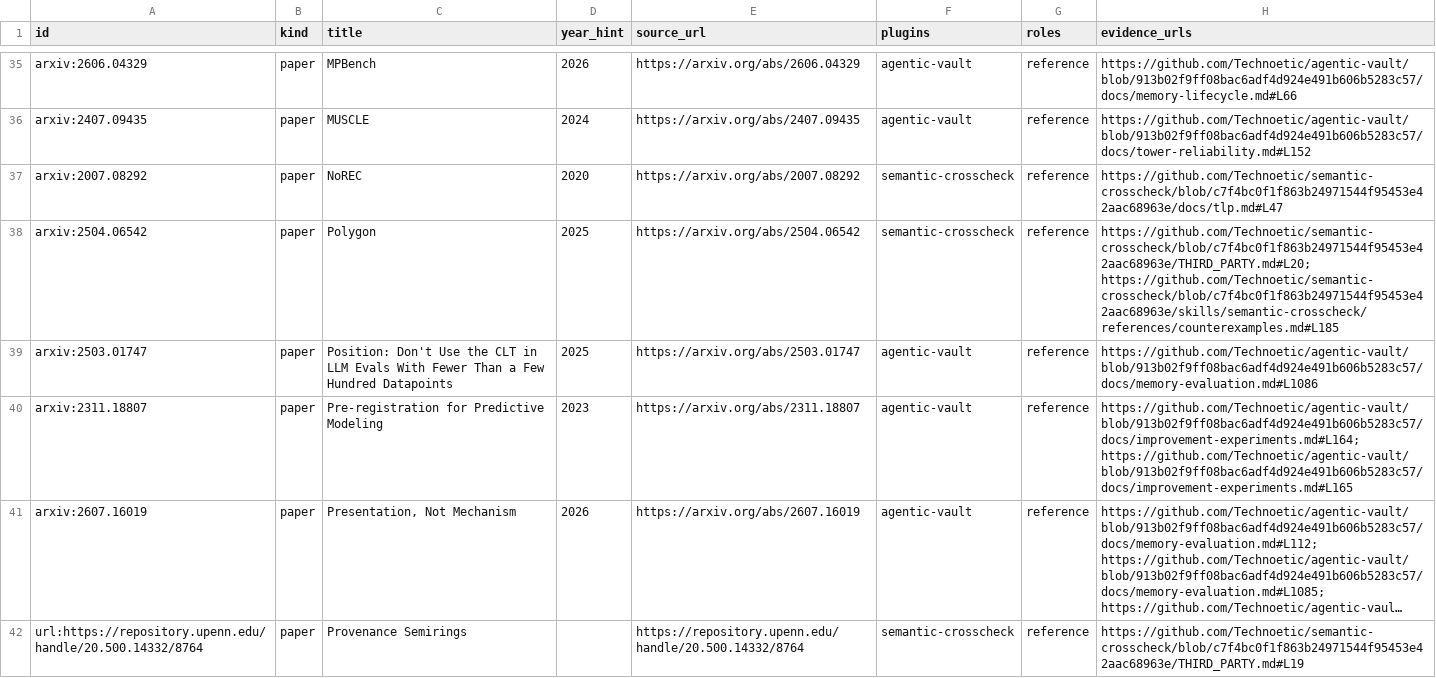
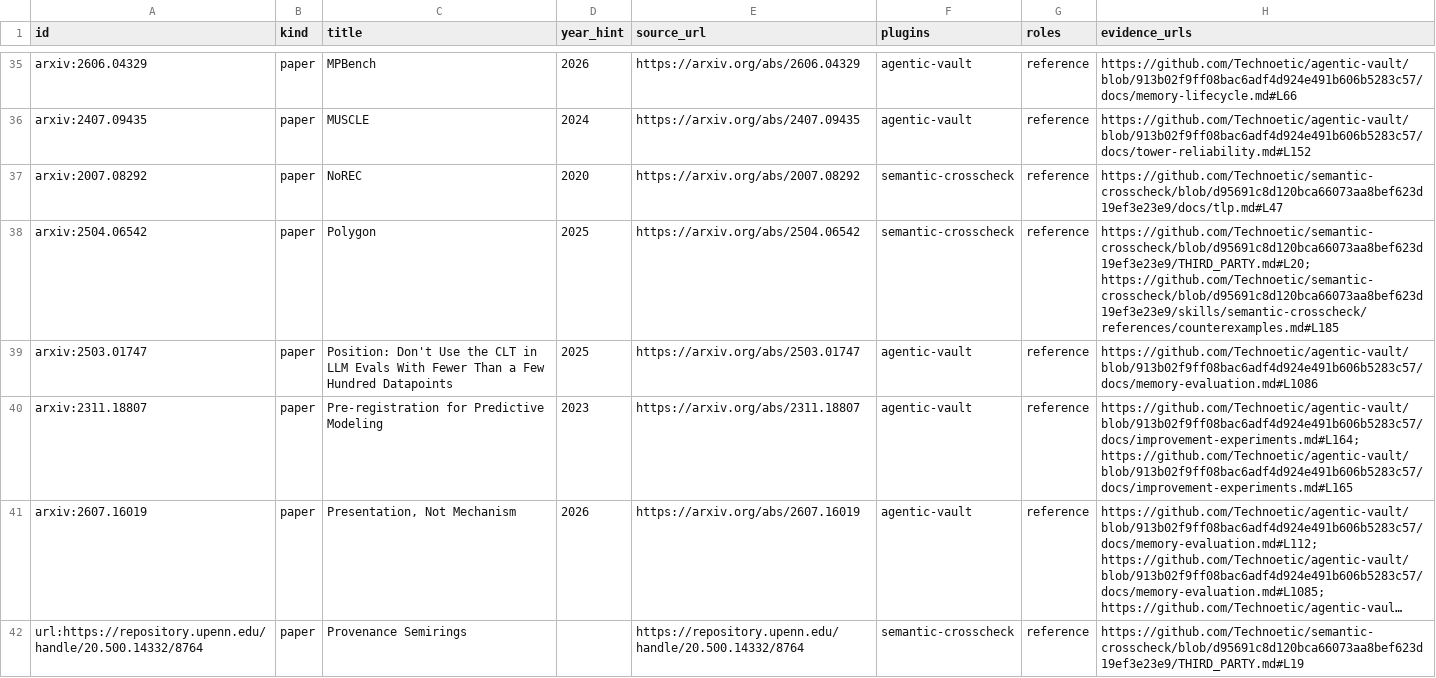
Before and after one commit to Technoetic/reference-atlas, a CSV file: data/catalog.csv, drawn as a sheet; only a part is shown, gaps mark what is left out; long unchanged cells end in …; the diff covers the shown part only; the diff names each change by its address in the sheet, - before the commit and + after, or states it on an @@ line.

Commit message:
feat: catalog SXC business-contract reference uses

```diff
--- a/data/catalog.csv
+++ b/data/catalog.csv
-H37 (evidence_urls): https://github.com/Technoetic/semantic-crosscheck/blob/c7f4bc0f1f863b24971544f95453e42aac68963e/docs/tlp.md#L47
+H37 (evidence_urls): https://github.com/Technoetic/semantic-crosscheck/blob/d95691c8d120bca66073aa8bef623d19ef3e23e9/docs/tlp.md#L47
-H38 (evidence_urls): https://github.com/Technoetic/semantic-crosscheck/blob/c7f4bc0f1f863b24971544f95453e42aac68963e/THIRD_PARTY.md#L20; https://github.com/Technoetic/semantic-crosscheck/blob/c7f4bc0f1f863b24971544f95453e42aac68963e/skills/semantic-crosscheck/references/counterexamples.md#L185
+H38 (evidence_urls): https://github.com/Technoetic/semantic-crosscheck/blob/d95691c8d120bca66073aa8bef623d19ef3e23e9/THIRD_PARTY.md#L20; https://github.com/Technoetic/semantic-crosscheck/blob/d95691c8d120bca66073aa8bef623d19ef3e23e9/skills/semantic-crosscheck/references/counterexamples.md#L185
-H42 (evidence_urls): https://github.com/Technoetic/semantic-crosscheck/blob/c7f4bc0f1f863b24971544f95453e42aac68963e/THIRD_PARTY.md#L19
+H42 (evidence_urls): https://github.com/Technoetic/semantic-crosscheck/blob/d95691c8d120bca66073aa8bef623d19ef3e23e9/THIRD_PARTY.md#L19
```
Also changed, not shown: 29 edited cells elsewhere in this file, 7 other files.
